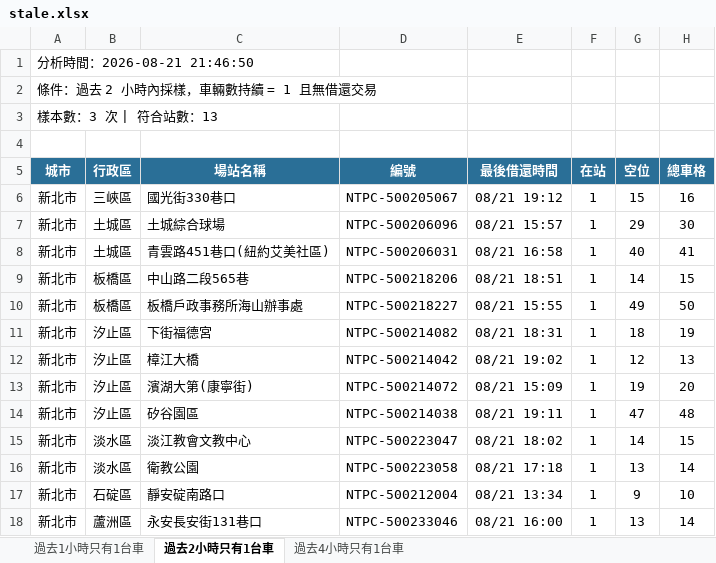
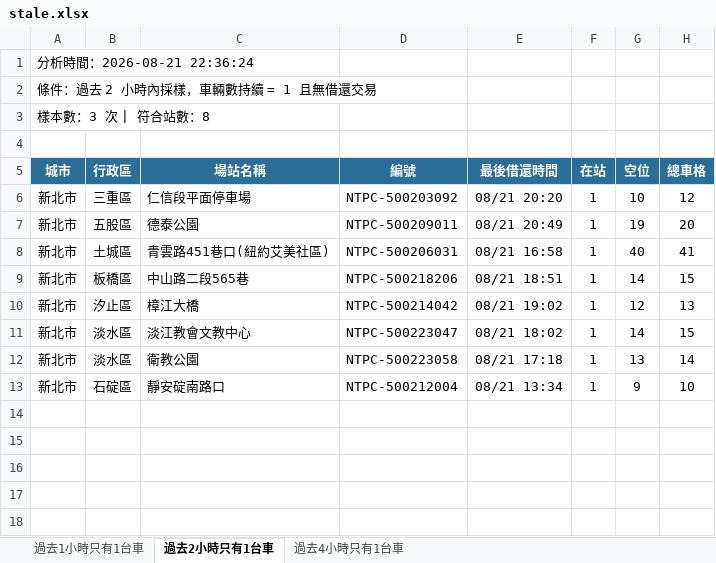
Before and after one commit to hippop3c/fixedbike, an Excel workbook: stale.xlsx, sheet 過去2小時只有1台車, drawn as a sheet; values as stored, in another font and other column widths than the file's, no borders; the diff names each change by its address in the sheet, - before the commit and + after, or states it on an @@ line.

```diff
--- a/stale.xlsx (sheet 過去2小時只有1台車)
+++ b/stale.xlsx (sheet 過去2小時只有1台車)
-A1 (城市): 分析時間：2026-08-21 21:46:50
+A1 (城市): 分析時間：2026-08-21 22:36:24
-A3 (城市): 樣本數：3 次 | 符合站數：13
+A3 (城市): 樣本數：3 次 | 符合站數：8
-B6 (行政區): 三峽區
+B6 (行政區): 三重區
-C6 (場站名稱): 國光街330巷口
+C6 (場站名稱): 仁信段平面停車場
-D6 (編號): NTPC-500205067
+D6 (編號): NTPC-500203092
-E6 (最後借還時間): 08/21 19:12
+E6 (最後借還時間): 08/21 20:20
-G6 (空位): 15
+G6 (空位): 10
-H6 (總車格): 16
+H6 (總車格): 12
-B7 (行政區): 土城區
+B7 (行政區): 五股區
-C7 (場站名稱): 土城綜合球場
+C7 (場站名稱): 德泰公園
-D7 (編號): NTPC-500206096
+D7 (編號): NTPC-500209011
-E7 (最後借還時間): 08/21 15:57
+E7 (最後借還時間): 08/21 20:49
-G7 (空位): 29
+G7 (空位): 19
-H7 (總車格): 30
+H7 (總車格): 20
-row 10: 新北市 | 板橋區 | 板橋戶政事務所海山辦事處 | NTPC-500218227 | 08/21 15:55 | 1 | 49 | 50
-row 11: 新北市 | 汐止區 | 下街福德宮 | NTPC-500214082 | 08/21 18:31 | 1 | 18 | 19
-row 13: 新北市 | 汐止區 | 濱湖大第(康寧街) | NTPC-500214072 | 08/21 15:09 | 1 | 19 | 20
-row 14: 新北市 | 汐止區 | 矽谷園區 | NTPC-500214038 | 08/21 19:11 | 1 | 47 | 48
-row 18: 新北市 | 蘆洲區 | 永安長安街131巷口 | NTPC-500233046 | 08/21 16:00 | 1 | 13 | 14
```
Also changed, not shown: sheet 過去1小時只有1台車, sheet 過去4小時只有1台車, 3 other files.
